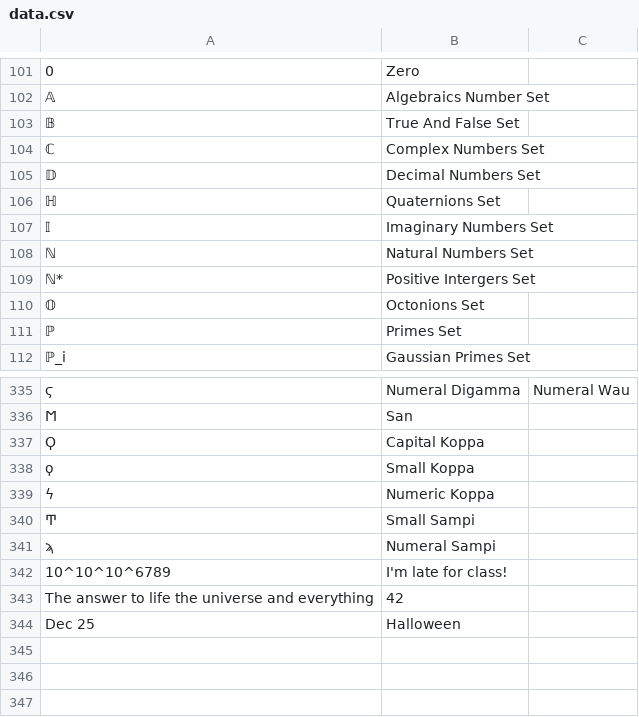
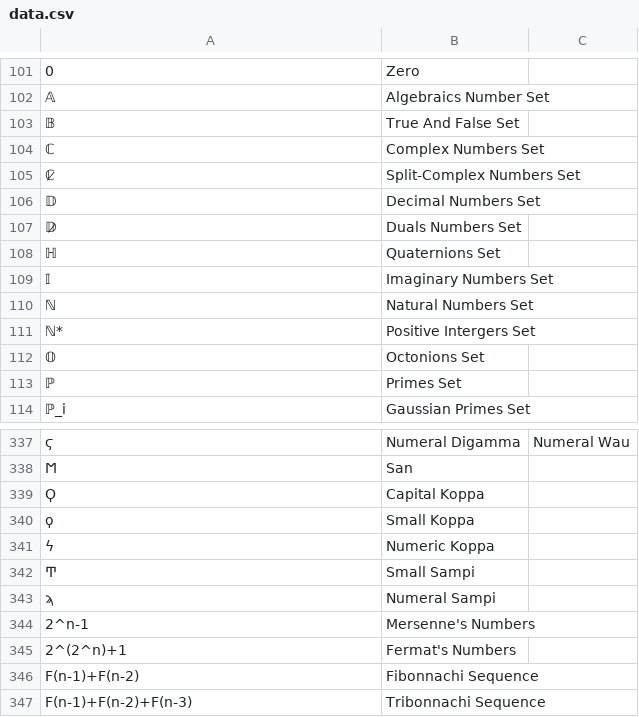
Before and after one commit to Restitutor/RandomCatch, a CSV file: data.csv, drawn as a sheet; only a part is shown, gaps mark what is left out; addresses are those after the commit; the diff names each change by its address in the sheet, - before the commit and + after, or states it on an @@ line.

Commit message:
Update data.csv

```diff
--- a/data.csv
+++ b/data.csv
+row 105: ℂ̷ | Split-Complex Numbers Set
+row 107: 𝔻̷ | Duals Numbers Set
@@ column A renumbered between rows 344 and 346 @@
-B344: I'm late for class!
+B344: Mersenne's Numbers
-B345: 42
+B345: Fermat's Numbers
-B346: Halloween
+B346: Fibonnachi Sequence
+row 347: F(n-1)+F(n-2)+F(n-3) | Tribonnachi Sequence
```
